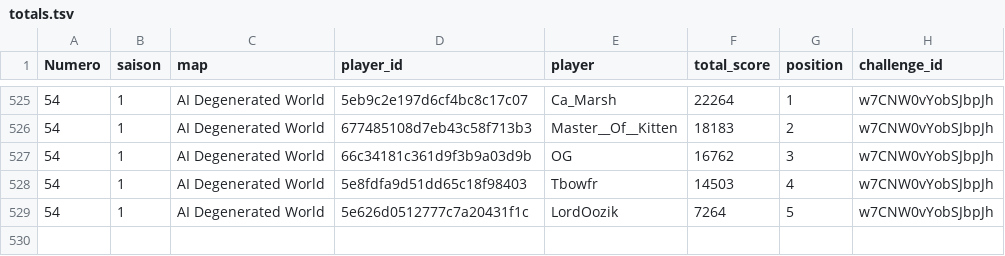
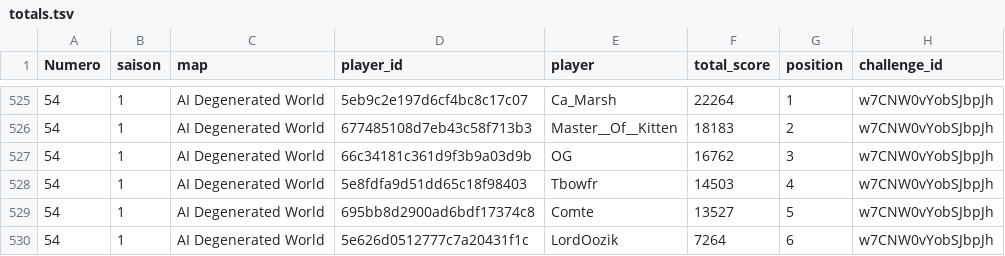
Before and after one commit to ComteUnderscoreL/geostats, a TSV file: data/totals.tsv, drawn as a sheet; only a part is shown, gaps mark what is left out.

```diff
--- a/data/totals.tsv
+++ b/data/totals.tsv
@@ -528,2 +528,3 @@ Numero	saison	map	player_id	player	total_score	position	challenge_id
 54	1	AI Degenerated World	5e8fdfa9d51dd65c18f98403	Tbowfr	14503	4	w7CNW0vYobSJbpJh
-54	1	AI Degenerated World	5e626d0512777c7a20431f1c	LordOozik	7264	5	w7CNW0vYobSJbpJh
+54	1	AI Degenerated World	695bb8d2900ad6bdf17374c8	Comte	13527	5	w7CNW0vYobSJbpJh
+54	1	AI Degenerated World	5e626d0512777c7a20431f1c	LordOozik	7264	6	w7CNW0vYobSJbpJh
```
Also changed, not shown: data/rounds.tsv.
